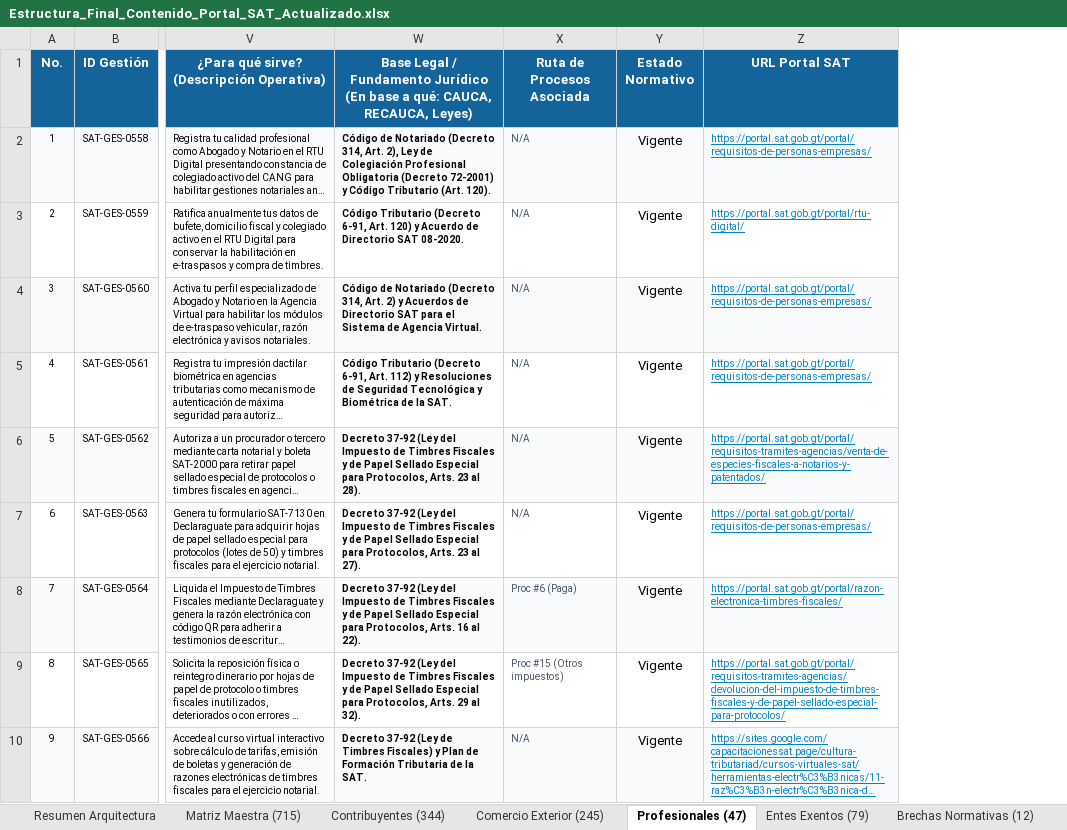
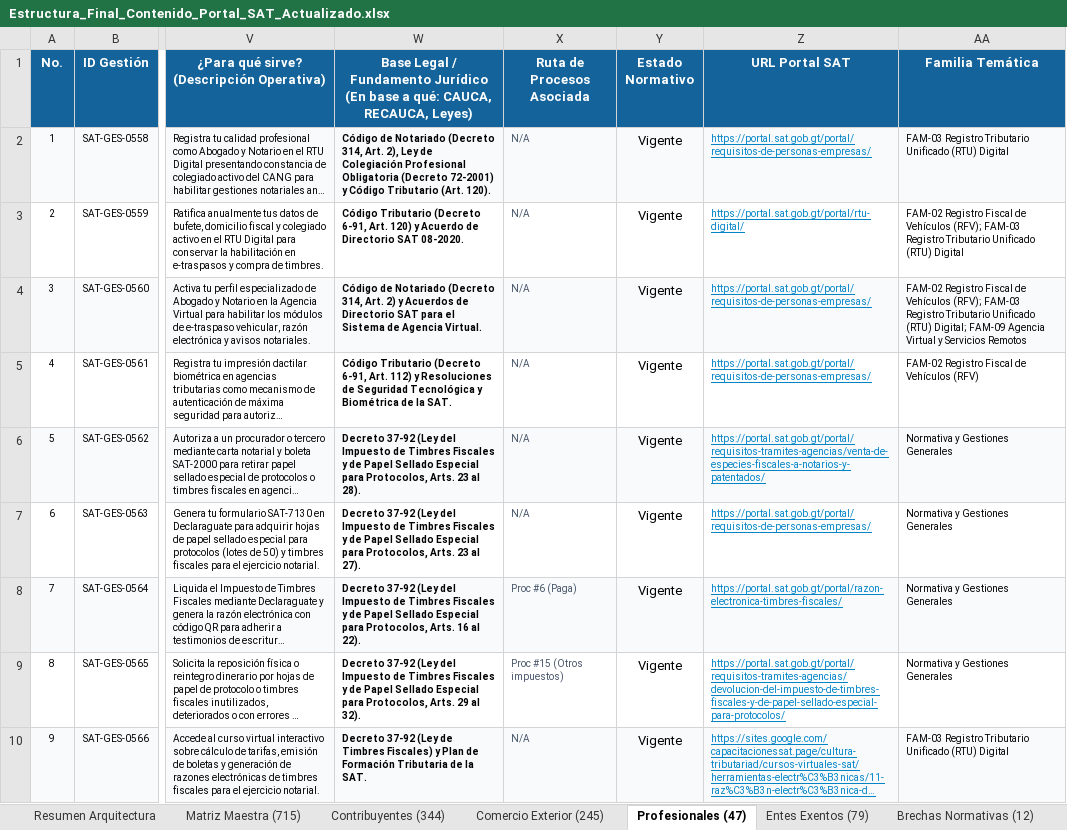
Before and after one commit to elKevin24/SAT, an Excel workbook: docs/fuentes-datos/02_archivos_producto_entregables/Estructura_Final_Contenido_Portal_SAT_Actualizado.xlsx, sheet Profesionales (47), drawn as a sheet; only a part is shown, gaps mark what is left out; long unchanged cells end in …; values as stored, in another font and other column widths than the file's, no borders; the diff names each change by its address in the sheet, - before the commit and + after, or states it on an @@ line.

Commit message:
feat(ia, nosql, excel): documentar y sincronizar familias tematicas en excel, nosql y datasets
- Incorporar columna Familia Tematica y pestana Familias Tematicas (10) en Estructura_Final_Contenido_Portal_SAT_Actualizado.xlsx y Catalogo_Contenidos_Unicos_Portal_SAT.xlsx.
- Sincronizar familias_ids y familiaTematica en allTramites.json, catalogoContenidosUnicos.json y colecciones NoSQL de gestiones.
- Tipar familias_ids y familiaTematica en TramiteItem y ContenidoUnicoItem.
- Agregar scripts enrich_with_familias.py y sync_nosql_familias.py para el enriquecimiento y la sincronizacion de familias.

```diff
--- a/docs/fuentes-datos/02_archivos_producto_entregables/Estructura_Final_Contenido_Portal_SAT_Actualizado.xlsx (sheet Profesionales (47))
+++ b/docs/fuentes-datos/02_archivos_producto_entregables/Estructura_Final_Contenido_Portal_SAT_Actualizado.xlsx (sheet Profesionales (47))
+column AA (Familia Temática), rows 2-10: FAM-03 Registro Tributario Unificado (RTU) Digital | FAM-02 Registro Fiscal de Vehículos (RFV); FAM-03 Registro Tributario Unificado (RTU) Digital | FAM-02 Registro Fiscal de Vehículos (RFV); FAM-03 Registro Tributario Unificado (RTU) Digital; FAM-09 Agencia Virtual y Servicios Remotos | FAM-02 Registro Fiscal de Vehículos (RFV) | Normativa y Gestiones Generales | Normativa y Gestiones Generales | Normativa y Gestiones Generales | Normativa y Gestiones Generales | FAM-03 Registro Tributario Unificado (RTU) Digital
```
Also changed, not shown: sheet Entes Exentos (79), sheet Comercio Exterior (245), sheet Contribuyentes (344), sheet Matriz Maestra (715), other sheet tabs, docs/fuentes-datos/02_archivos_producto_entregables/Catalogo_Contenidos_Unicos_Portal_SAT.xlsx, 13 other files.
